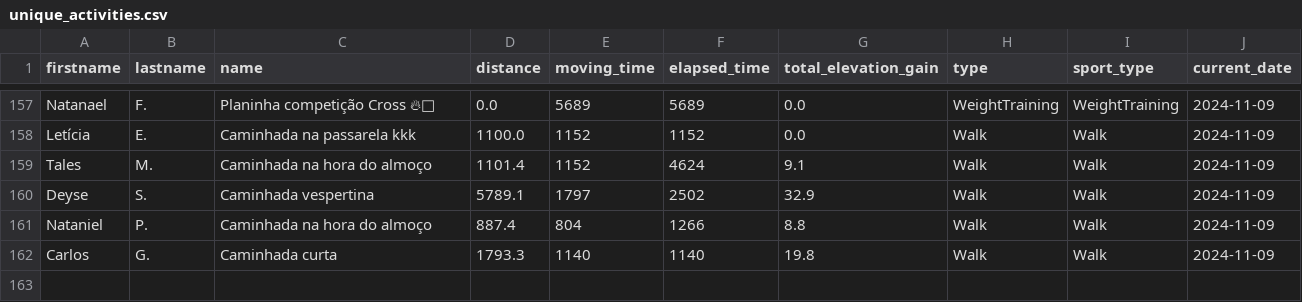
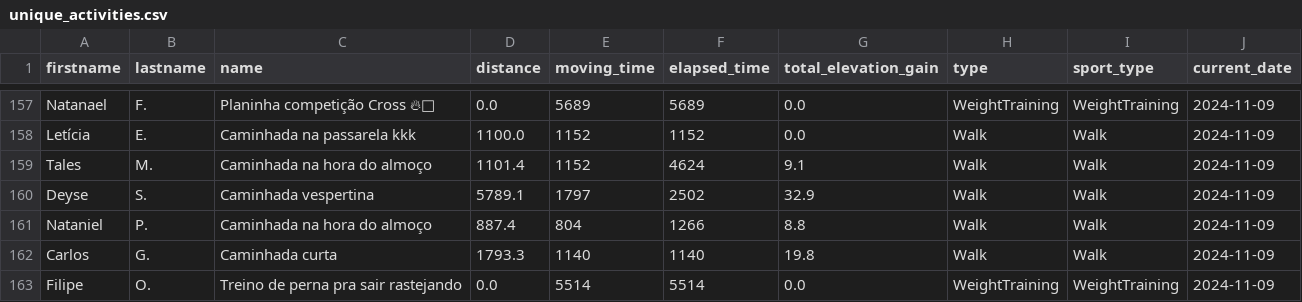
Before and after one commit to test7373/python-strava-champion, a CSV file: unique_activities.csv, drawn as a sheet; only a part is shown, gaps mark what is left out.

```diff
--- a/unique_activities.csv
+++ b/unique_activities.csv
@@ -162 +162,2 @@ Nataniel,P.,Caminhada na hora do almoço,887.4,804,1266,8.8,Walk,Walk,2024-11-09
 Carlos,G.,Caminhada curta,1793.3,1140,1140,19.8,Walk,Walk,2024-11-09
+Filipe,O.,Treino de perna pra sair rastejando,0.0,5514,5514,0.0,WeightTraining,WeightTraining,2024-11-09
```
Also changed, not shown: participant_scores_with_details.csv, unique_activities_old.csv, 1 other file.
